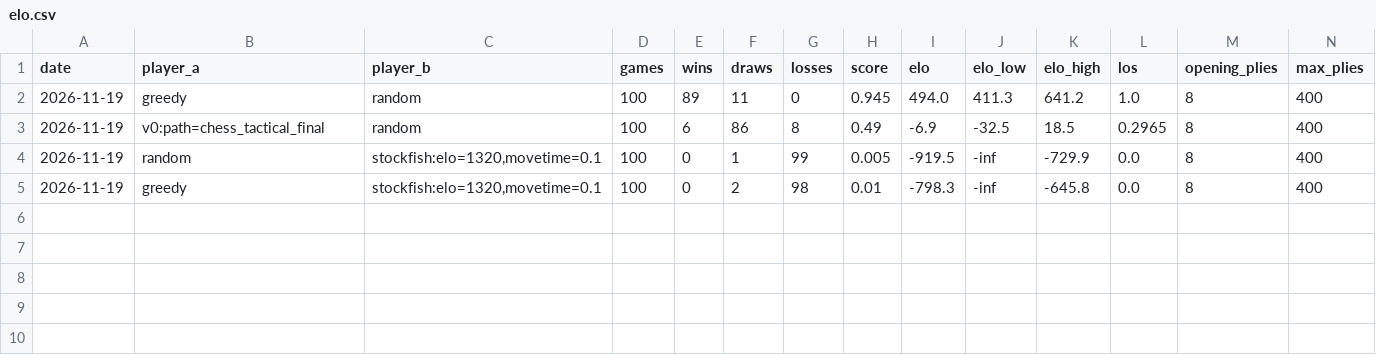
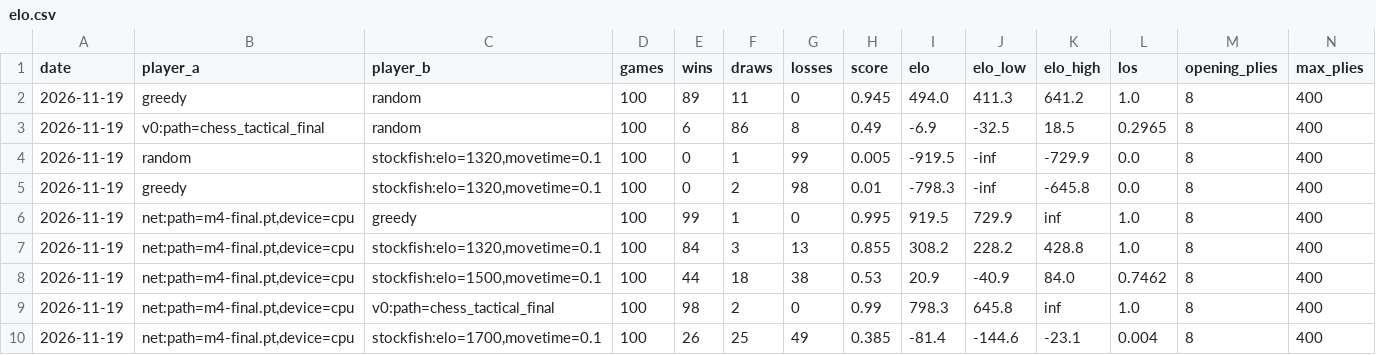
Before and after one commit to omrode1/Chess-Engine-RL, a CSV file: results/elo.csv, drawn as a sheet; only a part is shown; rows hold the shown columns only; the diff names each change by its address in the sheet, - before the commit and + after, or states it on an @@ line.

Commit message:
results: M4 training record and exit evaluation
The raw 10x128 network (3.34 GPU-hours) scores 85.5% vs Stockfish 19
@1320 (+308 Elo), 53.0% @1500, 38.5% @1700, 99% vs v0, 99.5% vs greedy;
WAC 50/300. Training history, summary, and log in results/m4/.
.gitignore keeps *.log and nested *.csv under results/.

Refs #23

```diff
--- a/results/elo.csv
+++ b/results/elo.csv
+row 6: 2026-11-19 | net:path=m4-final.pt,device=cpu | greedy | 100 | 99 | 1 | 0 | 0.995 | 919.5 | 729.9 | inf | 1.0 | 8 | 400
+row 7: 2026-11-19 | net:path=m4-final.pt,device=cpu | stockfish:elo=1320,movetime=0.1 | 100 | 84 | 3 | 13 | 0.855 | 308.2 | 228.2 | 428.8 | 1.0 | 8 | 400
+row 8: 2026-11-19 | net:path=m4-final.pt,device=cpu | stockfish:elo=1500,movetime=0.1 | 100 | 44 | 18 | 38 | 0.53 | 20.9 | -40.9 | 84.0 | 0.7462 | 8 | 400
+row 9: 2026-11-19 | net:path=m4-final.pt,device=cpu | v0:path=chess_tactical_final | 100 | 98 | 2 | 0 | 0.99 | 798.3 | 645.8 | inf | 1.0 | 8 | 400
+row 10: 2026-11-19 | net:path=m4-final.pt,device=cpu | stockfish:elo=1700,movetime=0.1 | 100 | 26 | 25 | 49 | 0.385 | -81.4 | -144.6 | -23.1 | 0.004 | 8 | 400
```
Also changed, not shown: results/tactics.csv, 6 other files.
